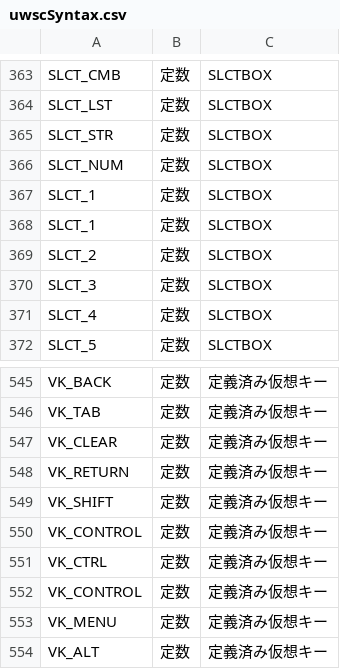
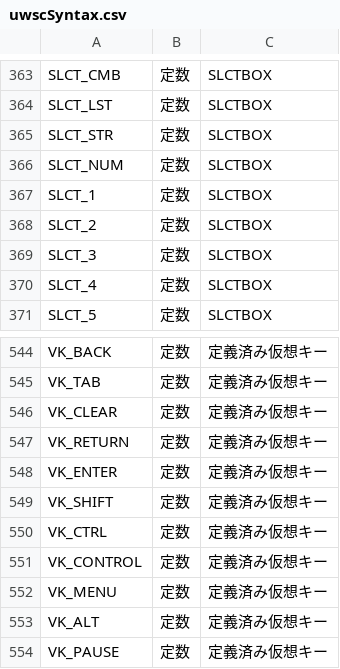
Before and after one commit to momosolo/UWSC-syntax-files, a CSV file: uwscSyntax.csv, drawn as a sheet; only a part is shown, gaps mark what is left out; the shorter side is filled out with more unchanged rows; removed rows and columns are numbered as before the commit, all else as after; the diff names each change by its address in the sheet, - before the commit and + after, or states it on an @@ line.

```diff
--- a/uwscSyntax.csv
+++ b/uwscSyntax.csv
-row 368: SLCT_1 | 定数 | SLCTBOX
+row 548: VK_ENTER | 定数 | 定義済み仮想キー
-row 550: VK_CONTROL | 定数 | 定義済み仮想キー
```
Also changed, not shown: 5 other files.
